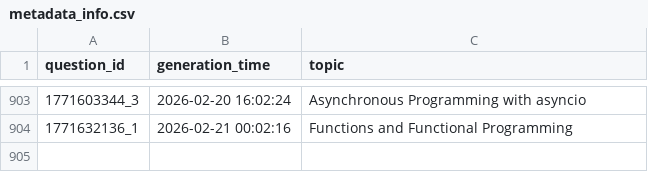
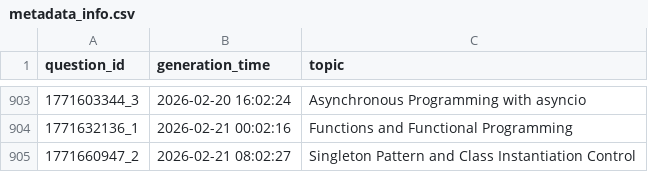
Before and after one commit to AbyTob/python-daily-quiz, a CSV file: resources/metadata_info.csv, drawn as a sheet; only a part is shown, gaps mark what is left out.

```diff
--- a/resources/metadata_info.csv
+++ b/resources/metadata_info.csv
@@ -904 +904,2 @@
 "1771632136_1";"2026-02-21 00:02:16";"Functions and Functional Programming"
+"1771660947_2";"2026-02-21 08:02:27";"Singleton Pattern and Class Instantiation Control"
```
Also changed, not shown: 3 other files.
